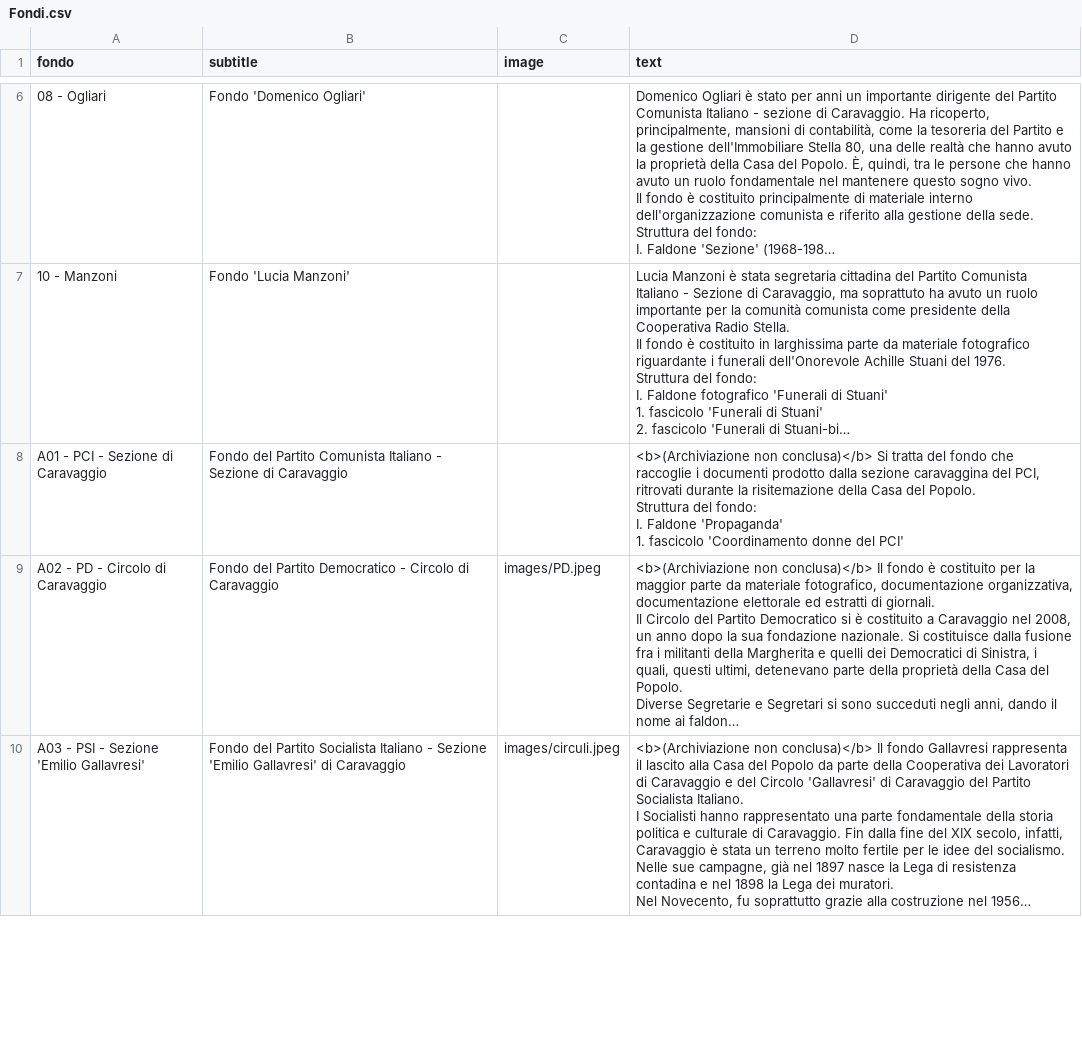
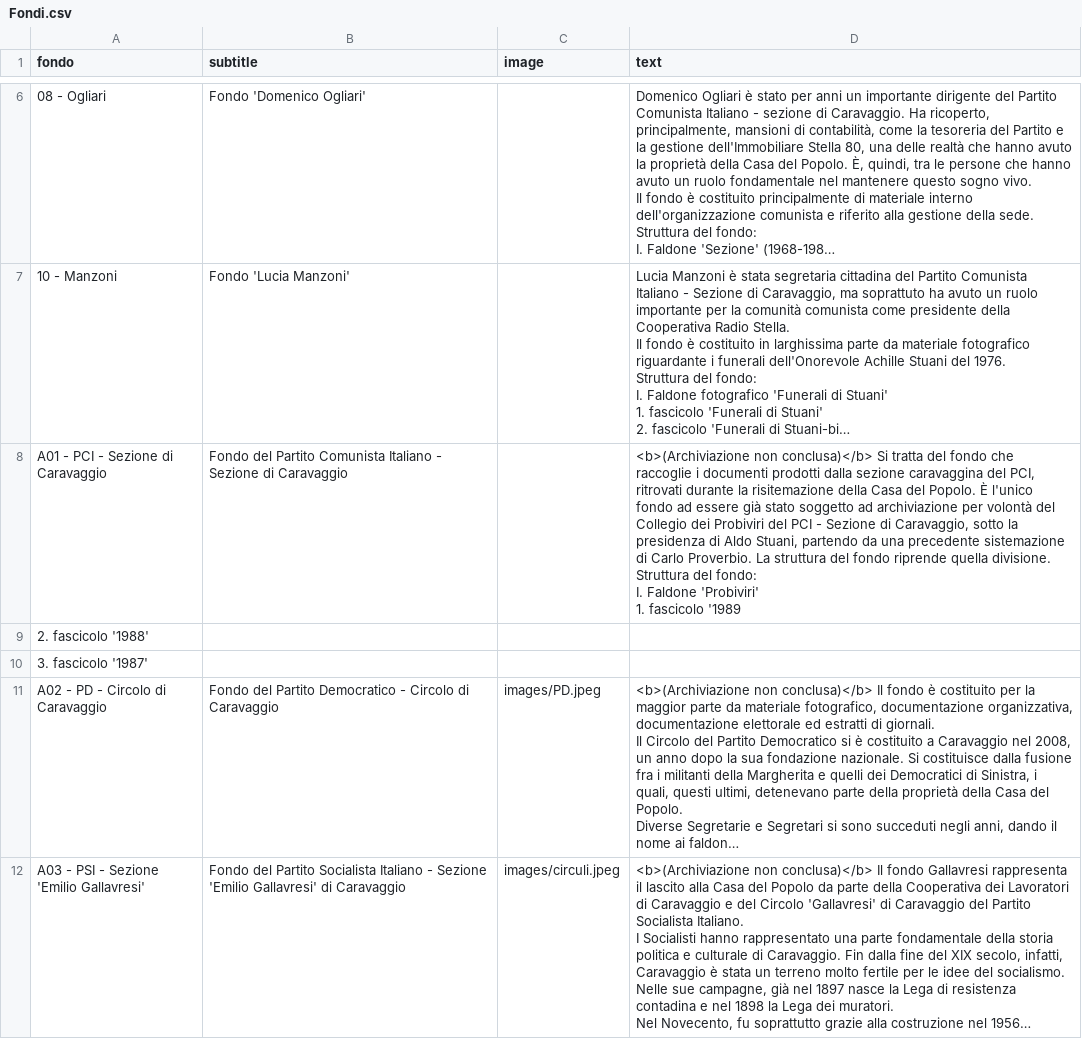
Before and after one commit to Archivio-Venturati/Archivio-Storico-Politico-Carlo-Venturati, a CSV file: Fondi.csv, drawn as a sheet; only a part is shown, gaps mark what is left out; long unchanged cells end in …; ↵ is a line break in a cell; the diff names each change by its address in the sheet, - before the commit and + after, or states it on an @@ line.

Commit message:
Update Fondi.csv

```diff
--- a/Fondi.csv
+++ b/Fondi.csv
-D8 (text): …i documenti prodotto dalla sezione caravaggina del PCI, ritrovati durante la risitemazione della Casa del Popolo. ↵ Struttura del fondo: ↵ I. Faldone 'Propaganda' ↵ 1. fascicolo 'Coordinamento donne del PCI'
+D8 (text): …i documenti prodotti dalla sezione caravaggina del PCI, ritrovati durante la risitemazione della Casa del Popolo. È l'unico fondo ad essere già stato soggetto ad archiviazione per volontà del Collegio dei Probiviri del PCI - Sezione di Caravaggio, sotto la presidenza di Aldo Stuani, partendo da una precedente sistemazione di Carlo Proverbio. La struttura del fondo riprende quella divisione. ↵ Struttura del fondo: ↵ I. Faldone 'Probiviri' ↵ 1. fascicolo '1989
+row 9: 2. fascicolo '1988'
+row 10: 3. fascicolo '1987'
```
